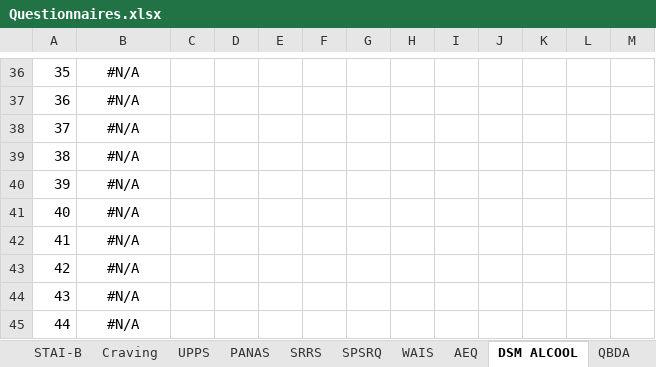
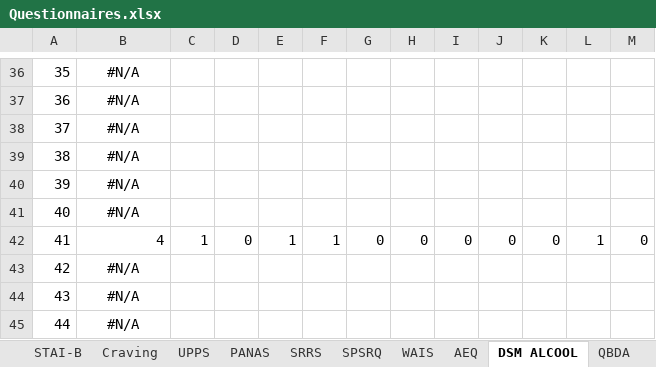
Before and after one commit to FWyckmans/MBMF_Study2, an Excel workbook: Raw_Data/Questionnaires.xlsx, sheet DSM ALCOOL, drawn as a sheet; only a part is shown, gaps mark what is left out; values as stored, in another font and other column widths than the file's, no borders; the diff names each change by its address in the sheet, - before the commit and + after, or states it on an @@ line.

```diff
--- a/Raw_Data/Questionnaires.xlsx (sheet DSM ALCOOL)
+++ b/Raw_Data/Questionnaires.xlsx (sheet DSM ALCOOL)
-B42: #N/A
+B42: 4
-B42 alignment: center
+B42 alignment: right
-C42: (empty)
+C42: 1
-D42: (empty)
+D42: 0
-E42: (empty)
+E42: 1
-F42: (empty)
+F42: 1
-G42: (empty)
+G42: 0
-H42: (empty)
+H42: 0
-I42: (empty)
+I42: 0
-J42: (empty)
+J42: 0
-K42: (empty)
+K42: 0
-L42: (empty)
+L42: 1
-M42: (empty)
+M42: 0
```
Also changed, not shown: sheet Total, sheet Feuil6, 7 other files.
